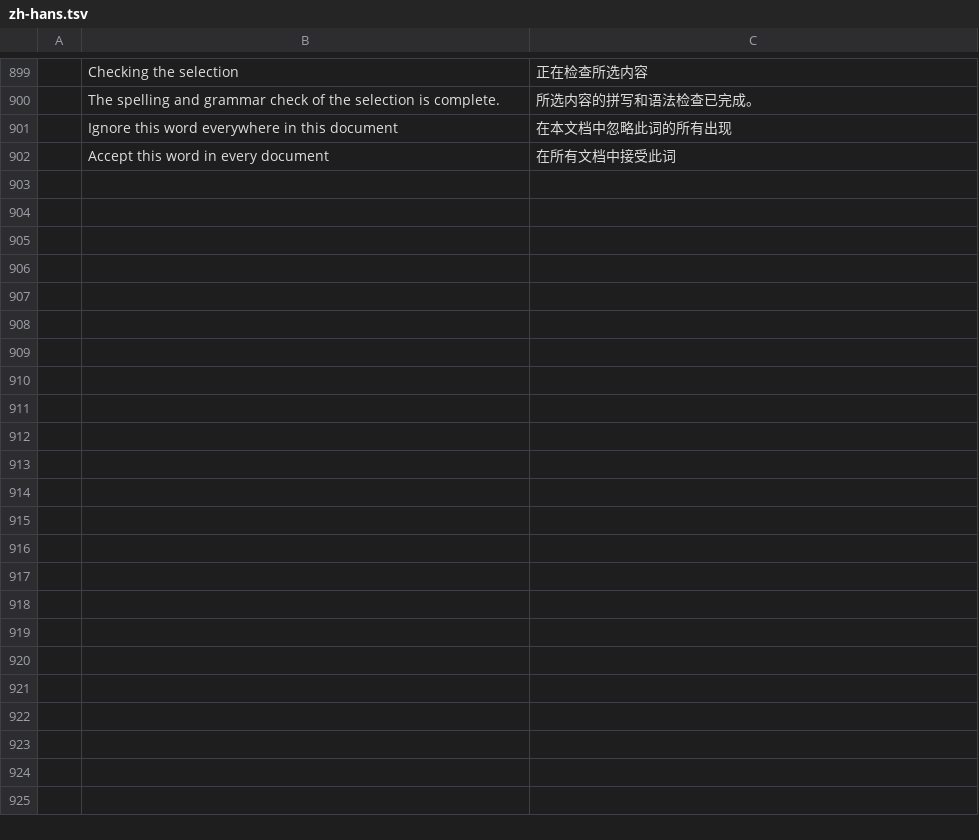
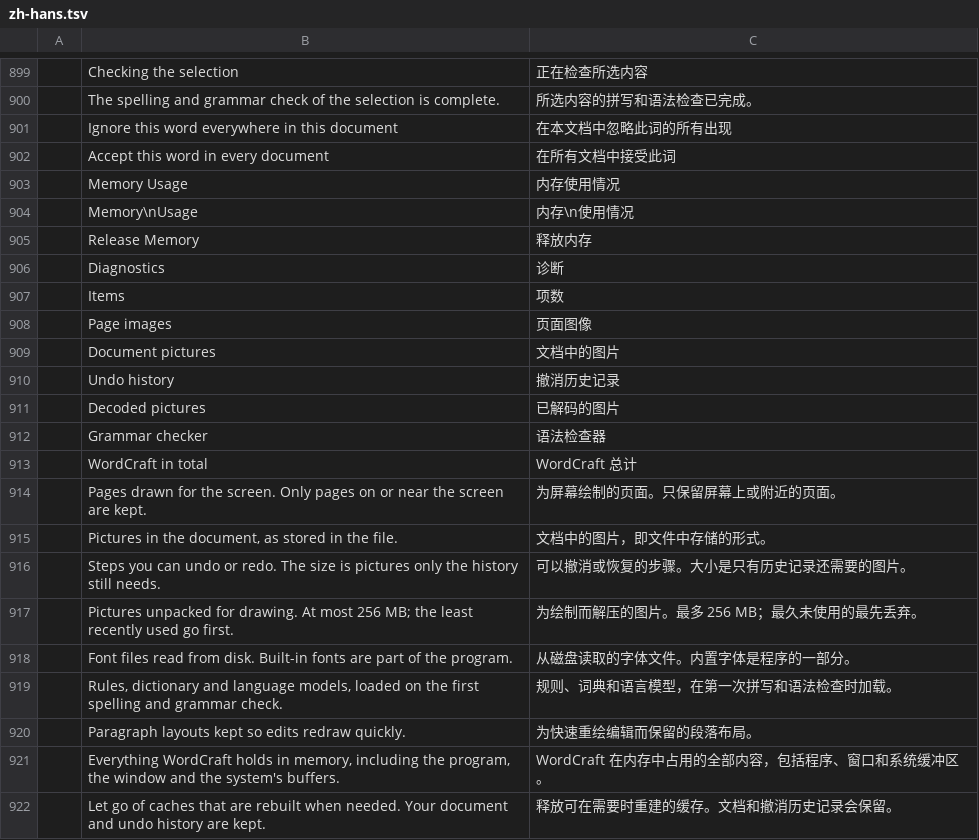
Before and after one commit to dwforbes/wordcraft, a TSV file: crates/ui-egui/src/i18n/zh-hans.tsv, drawn as a sheet; only a part is shown, gaps mark what is left out; the diff names each change by its address in the sheet, - before the commit and + after, or states it on an @@ line.

```diff
--- a/crates/ui-egui/src/i18n/zh-hans.tsv
+++ b/crates/ui-egui/src/i18n/zh-hans.tsv
+row 903:  | Memory Usage | 内存使用情况
+row 904:  | Memory\nUsage | 内存\n使用情况
+row 905:  | Release Memory | 释放内存
+row 906:  | Diagnostics | 诊断
+row 907:  | Items | 项数
+row 908:  | Page images | 页面图像
+row 909:  | Document pictures | 文档中的图片
+row 910:  | Undo history | 撤消历史记录
+row 911:  | Decoded pictures | 已解码的图片
+row 912:  | Grammar checker | 语法检查器
+row 913:  | WordCraft in total | WordCraft 总计
+row 914:  | Pages drawn for the screen. Only pages on or near the screen are kept. | 为屏幕绘制的页面。只保留屏幕上或附近的页面。
+row 915:  | Pictures in the document, as stored in the file. | 文档中的图片，即文件中存储的形式。
+row 916:  | Steps you can undo or redo. The size is pictures only the history still needs. | 可以撤消或恢复的步骤。大小是只有历史记录还需要的图片。
+row 917:  | Pictures unpacked for drawing. At most 256 MB; the least recently used go first. | 为绘制而解压的图片。最多 256 MB；最久未使用的最先丢弃。
+row 918:  | Font files read from disk. Built-in fonts are part of the program. | 从磁盘读取的字体文件。内置字体是程序的一部分。
+row 919:  | Rules, dictionary and language models, loaded on the first spelling and grammar check. | 规则、词典和语言模型，在第一次拼写和语法检查时加载。
+row 920:  | Paragraph layouts kept so edits redraw quickly. | 为快速重绘编辑而保留的段落布局。
+row 921:  | Everything WordCraft holds in memory, including the program, the window and the system's buffers. | WordCraft 在内存中占用的全部内容，包括程序、窗口和系统缓冲区。
+row 922:  | Let go of caches that are rebuilt when needed. Your document and undo history are kept. | 释放可在需要时重建的缓存。文档和撤消历史记录会保留。
```
Also changed, not shown: crates/ui-egui/src/i18n/es.tsv, crates/ui-egui/src/i18n/ja.tsv, 19 other files.
